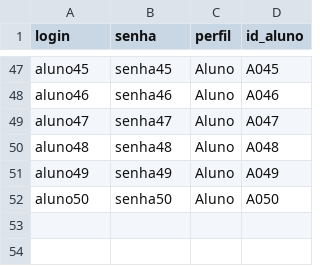
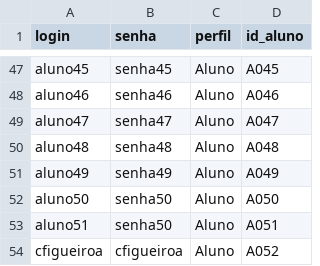
Before and after one commit to vinicius-aoli/Projeto-Final, a CSV file: usuarios.csv, drawn as a sheet; only a part is shown, gaps mark what is left out; the diff names each change by its address in the sheet, - before the commit and + after, or states it on an @@ line.

```diff
--- a/usuarios.csv
+++ b/usuarios.csv
+row 53: aluno51 | senha50 | Aluno | A051
+row 54: cfigueiroa | cfigueiroa | Aluno | A052
```
Also changed, not shown: log_presenca.csv, perfis_alunos.csv, 2 other files.
